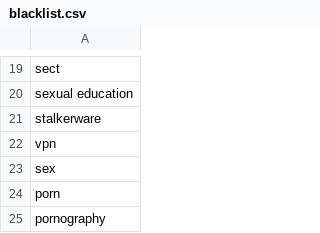
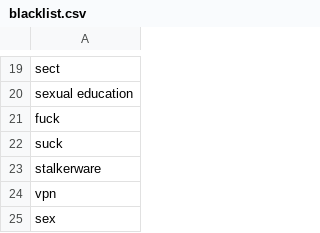
Before and after one commit to Cryptal-Clear/eSenSei, a CSV file: blacklist.csv, drawn as a sheet; only a part is shown, gaps mark what is left out; the shorter side is filled out with more unchanged rows.

Commit message:
Update blacklist.csv

```diff
--- a/blacklist.csv
+++ b/blacklist.csv
@@ -20,2 +20,4 @@ sect
 sexual education
+fuck
+suck
 stalkerware
```
